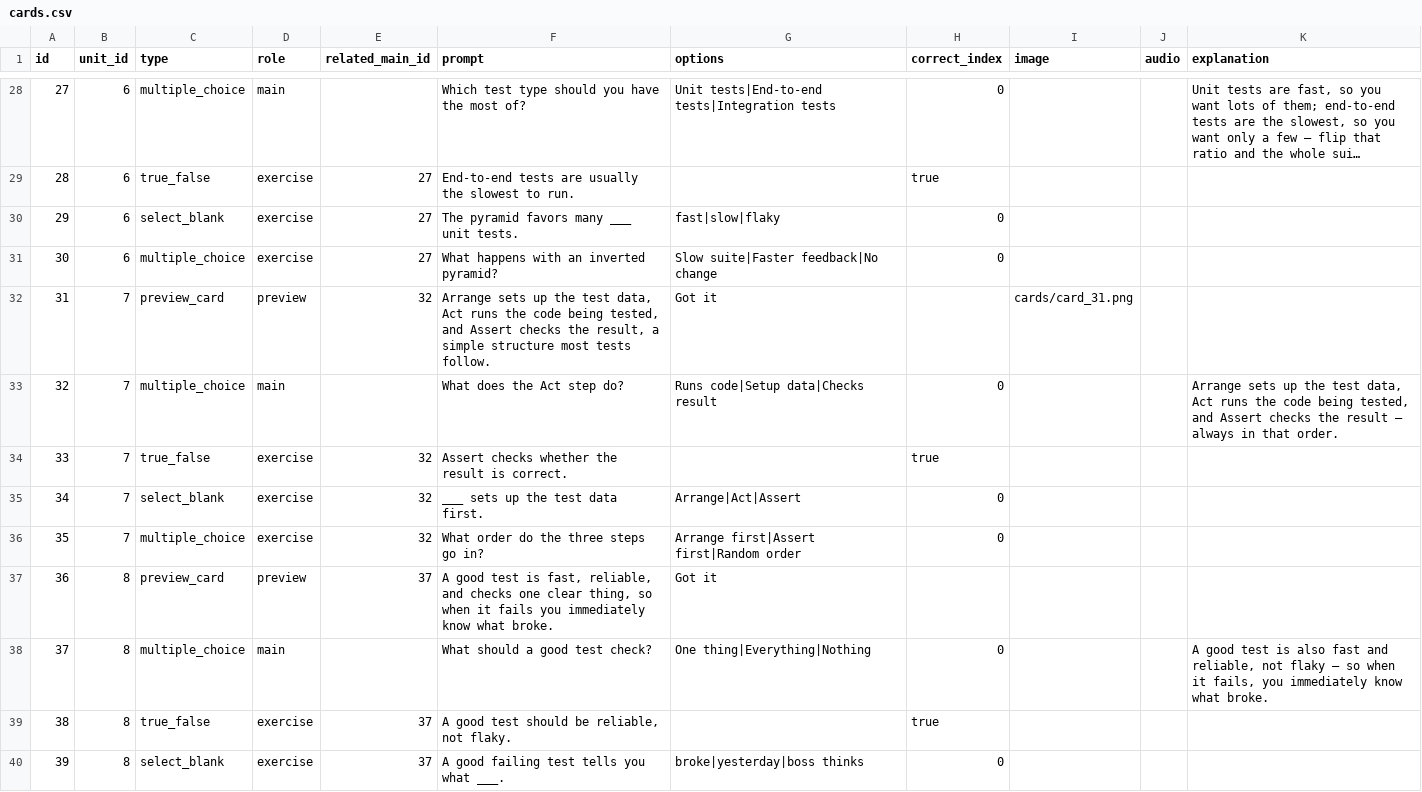
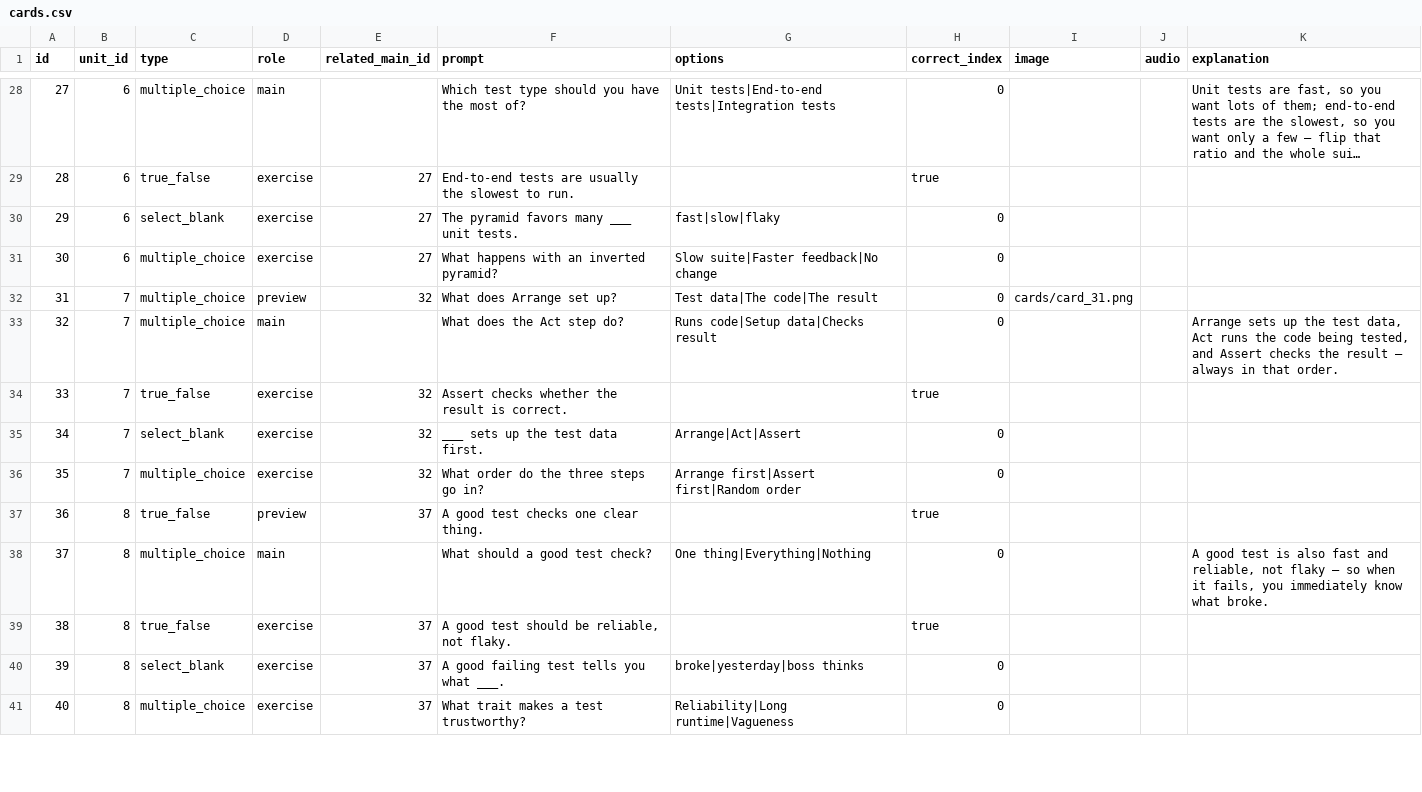
Before and after one commit to yaaddi-courses/testing-in-software-engineering, a CSV file: source/cards.csv, drawn as a sheet; only a part is shown, gaps mark what is left out; the shorter side is filled out with more unchanged rows; long unchanged cells end in …; the diff covers the shown part only.

```diff
--- a/source/cards.csv
+++ b/source/cards.csv
@@ -31,3 +31,3 @@ id,unit_id,type,role,related_main_id,prompt,options,correct_index,image,audio,ex
 30,6,multiple_choice,exercise,27,What happens with an inverted pyramid?,Slow suite|Faster feedback|No change,0,,,
-31,7,preview_card,preview,32,"Arrange sets up the test data, Act runs the code being tested, and Assert checks the result, a simple structure most tests follow.",Got it,,cards/card_31.png,,
+31,7,multiple_choice,preview,32,What does Arrange set up?,Test data|The code|The result,0,cards/card_31.png,,
 32,7,multiple_choice,main,,What does the Act step do?,Runs code|Setup data|Checks result,0,,,"Arrange sets up the test data, Act runs the code being tested, and Assert checks the result — always in that order."
@@ -36,3 +36,3 @@ id,unit_id,type,role,related_main_id,prompt,options,correct_index,image,audio,ex
 35,7,multiple_choice,exercise,32,What order do the three steps go in?,Arrange first|Assert first|Random order,0,,,
-36,8,preview_card,preview,37,"A good test is fast, reliable, and checks one clear thing, so when it fails you immediately know what broke.",Got it,,,,
+36,8,true_false,preview,37,A good test checks one clear thing.,,true,,,
 37,8,multiple_choice,main,,What should a good test check?,One thing|Everything|Nothing,0,,,"A good test is also fast and reliable, not flaky — so when it fails, you immediately know what broke."
```
Also changed, not shown: 185 edited cells elsewhere in this file, 3 other files.
